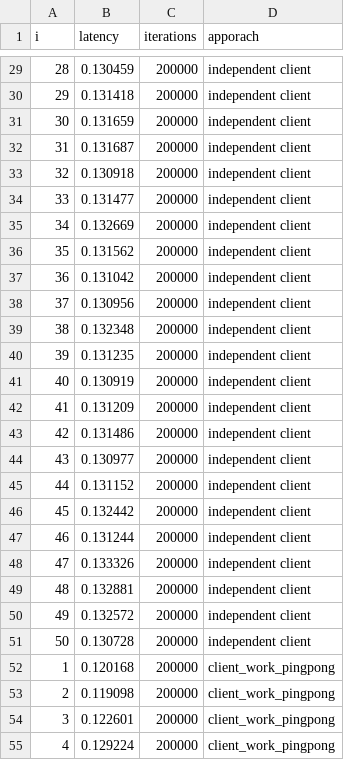
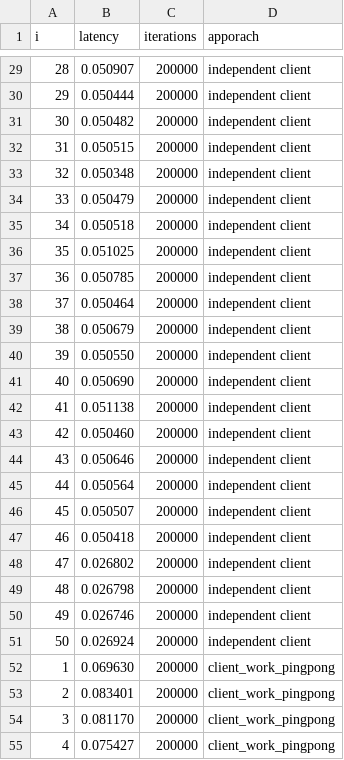
Before and after one commit to like101101/threads, a CSV file: shmem-sc/results.csv, drawn as a sheet; only a part is shown, gaps mark what is left out; the diff covers the shown part only.

```diff
--- a/shmem-sc/results.csv
+++ b/shmem-sc/results.csv
@@ -29,27 +29,27 @@ i, latency, iterations, apporach
-28, 0.130459, 200000, independent client
-29, 0.131418, 200000, independent client
-30, 0.131659, 200000, independent client
-31, 0.131687, 200000, independent client
-32, 0.130918, 200000, independent client
-33, 0.131477, 200000, independent client
-34, 0.132669, 200000, independent client
-35, 0.131562, 200000, independent client
-36, 0.131042, 200000, independent client
-37, 0.130956, 200000, independent client
-38, 0.132348, 200000, independent client
-39, 0.131235, 200000, independent client
-40, 0.130919, 200000, independent client
-41, 0.131209, 200000, independent client
-42, 0.131486, 200000, independent client
-43, 0.130977, 200000, independent client
-44, 0.131152, 200000, independent client
-45, 0.132442, 200000, independent client
-46, 0.131244, 200000, independent client
-47, 0.133326, 200000, independent client
-48, 0.132881, 200000, independent client
-49, 0.132572, 200000, independent client
-50, 0.130728, 200000, independent client
-1, 0.120168, 200000, client_work_pingpong
-2, 0.119098, 200000, client_work_pingpong
-3, 0.122601, 200000, client_work_pingpong
-4, 0.129224, 200000, client_work_pingpong
+28, 0.050907, 200000, independent client
+29, 0.050444, 200000, independent client
+30, 0.050482, 200000, independent client
+31, 0.050515, 200000, independent client
+32, 0.050348, 200000, independent client
+33, 0.050479, 200000, independent client
+34, 0.050518, 200000, independent client
+35, 0.051025, 200000, independent client
+36, 0.050785, 200000, independent client
+37, 0.050464, 200000, independent client
+38, 0.050679, 200000, independent client
+39, 0.050550, 200000, independent client
+40, 0.050690, 200000, independent client
+41, 0.051138, 200000, independent client
+42, 0.050460, 200000, independent client
+43, 0.050646, 200000, independent client
+44, 0.050564, 200000, independent client
+45, 0.050507, 200000, independent client
+46, 0.050418, 200000, independent client
+47, 0.026802, 200000, independent client
+48, 0.026798, 200000, independent client
+49, 0.026746, 200000, independent client
+50, 0.026924, 200000, independent client
+1, 0.069630, 200000, client_work_pingpong
+2, 0.083401, 200000, client_work_pingpong
+3, 0.081170, 200000, client_work_pingpong
+4, 0.075427, 200000, client_work_pingpong
```
Also changed, not shown: 123 edited cells elsewhere in this file, 2 other files.
